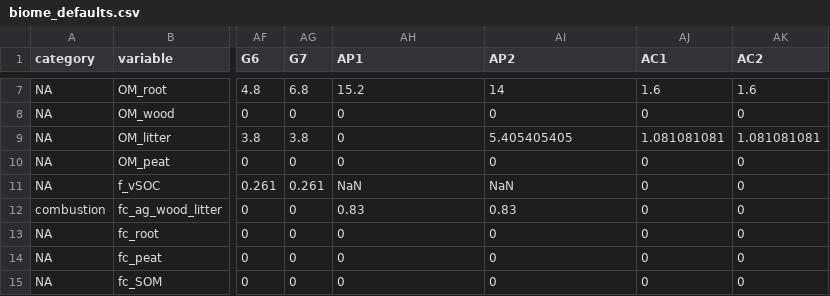
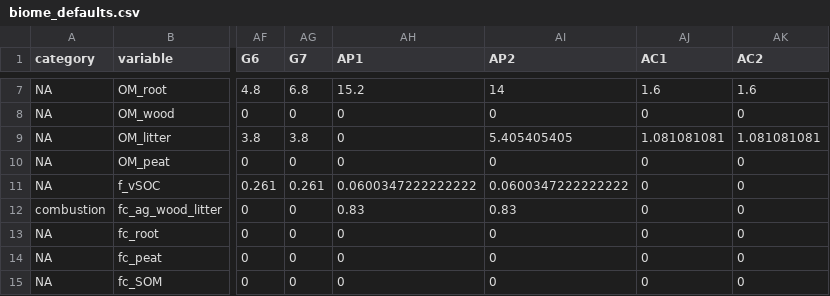
Before and after one commit to ebimodeling/ghgvc, a CSV file: public/data/maps/biome_defaults.csv, drawn as a sheet; only a part is shown, gaps mark what is left out; the diff names each change by its address in the sheet, - before the commit and + after, or states it on an @@ line.

Commit message:
Update biome_defaults.csv
vulnerable SOC for pastures

https://github.com/teixeirak/ghgvc_KAT/issues/15

```diff
--- a/public/data/maps/biome_defaults.csv
+++ b/public/data/maps/biome_defaults.csv
-AH11 (AP1): NaN
+AH11 (AP1): 0.0600347222222222
-AI11 (AP2): NaN
+AI11 (AP2): 0.0600347222222222
```
